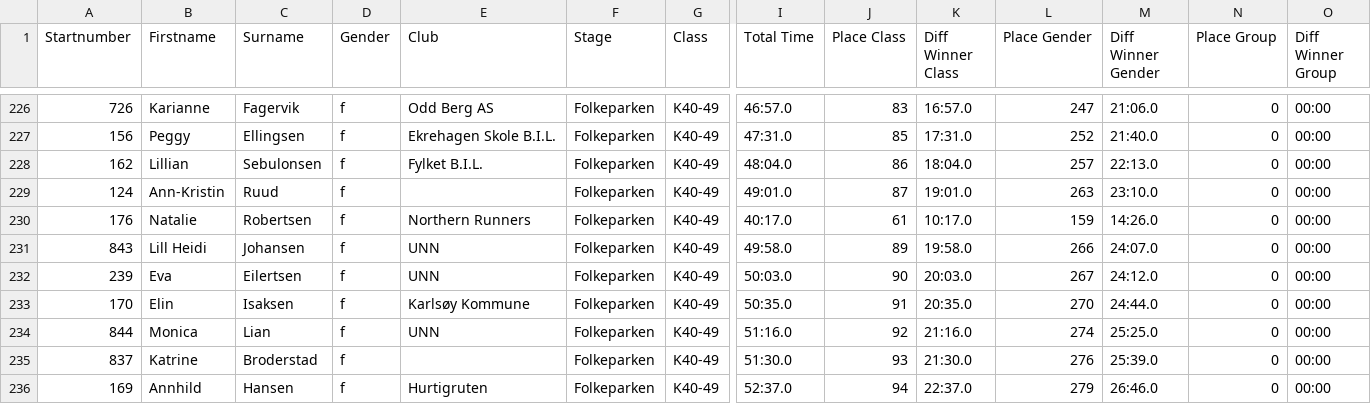
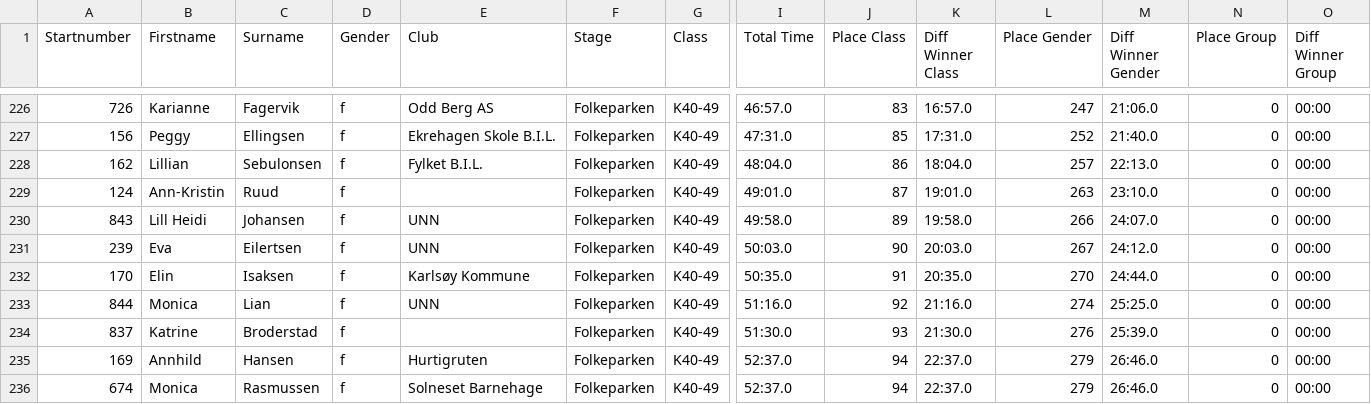
Before and after one commit to snoopie72/NrImporter, a CSV file: NR-Resultat_Import/Folkeparken1404.csv, drawn as a sheet; only a part is shown, gaps mark what is left out; the shorter side is filled out with more unchanged rows; rows hold the shown columns only; the diff names each change by its address in the sheet, - before the commit and + after, or states it on an @@ line.

Commit message:
Ikke importere hvis klokkeslett er 0.00 * OK Feil med klasse.. feil age-beregning * OK natalie robertsen  * OK

```diff
--- a/NR-Resultat_Import/Folkeparken1404.csv
+++ b/NR-Resultat_Import/Folkeparken1404.csv
-row 230: 176 | Natalie | Robertsen | f | Northern Runners | Folkeparken | K40-49 | 40:17.0 | 61 | 10:17.0 | 159 | 14:26.0 | 0 | 00:00
```
Also changed, not shown: 10 other files.
